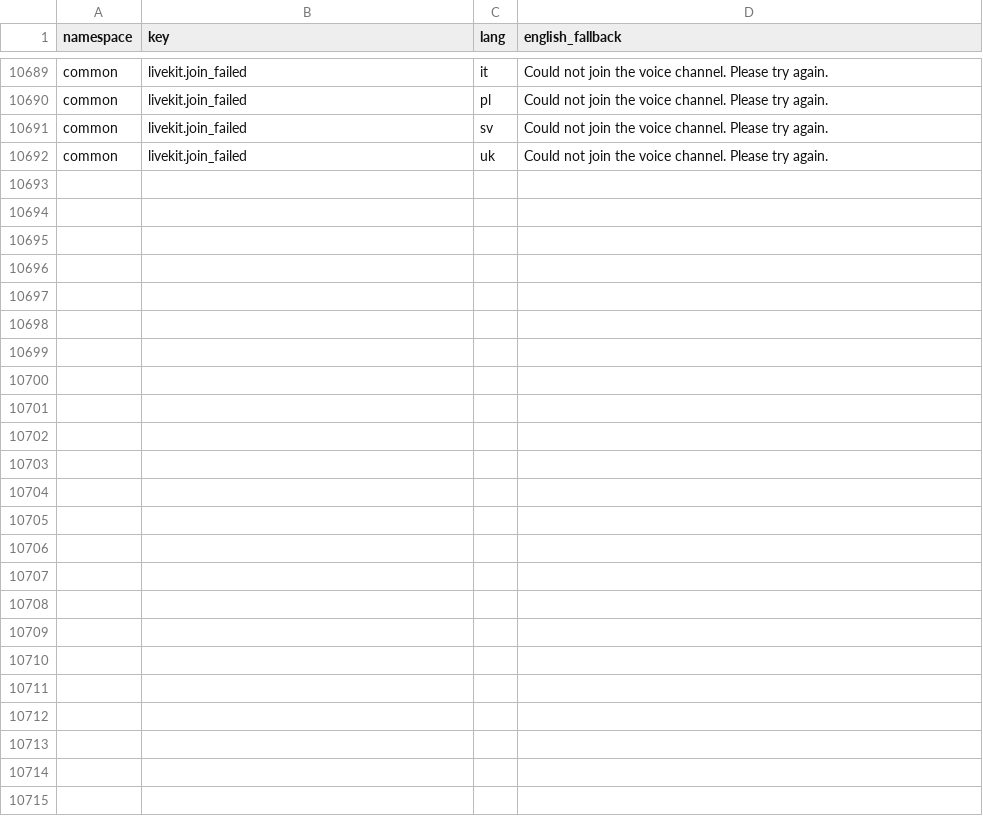
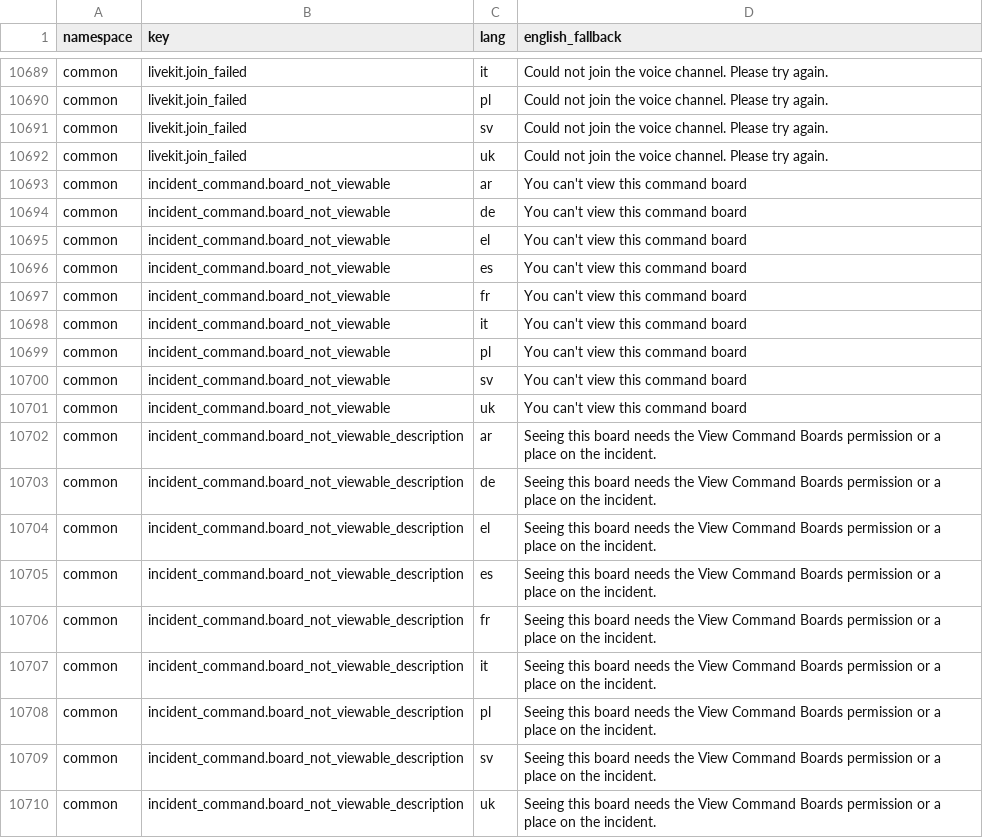
Before and after one commit to Resgrid/Omni, a CSV file: packages/i18n/review/missing-translations.csv, drawn as a sheet; only a part is shown, gaps mark what is left out.

```diff
--- a/packages/i18n/review/missing-translations.csv
+++ b/packages/i18n/review/missing-translations.csv
@@ -10692 +10692,19 @@ common,livekit.join_failed,sv,"Could not join the voice channel. Please try agai
 common,livekit.join_failed,uk,"Could not join the voice channel. Please try again."
+common,incident_command.board_not_viewable,ar,"You can't view this command board"
+common,incident_command.board_not_viewable,de,"You can't view this command board"
+common,incident_command.board_not_viewable,el,"You can't view this command board"
+common,incident_command.board_not_viewable,es,"You can't view this command board"
+common,incident_command.board_not_viewable,fr,"You can't view this command board"
+common,incident_command.board_not_viewable,it,"You can't view this command board"
+common,incident_command.board_not_viewable,pl,"You can't view this command board"
+common,incident_command.board_not_viewable,sv,"You can't view this command board"
+common,incident_command.board_not_viewable,uk,"You can't view this command board"
+common,incident_command.board_not_viewable_description,ar,"Seeing this board needs the View Command Boards permission or a place on the incident."
+common,incident_command.board_not_viewable_description,de,"Seeing this board needs the View Command Boards permission or a place on the incident."
+common,incident_command.board_not_viewable_description,el,"Seeing this board needs the View Command Boards permission or a place on the incident."
+common,incident_command.board_not_viewable_description,es,"Seeing this board needs the View Command Boards permission or a place on the incident."
+common,incident_command.board_not_viewable_description,fr,"Seeing this board needs the View Command Boards permission or a place on the incident."
+common,incident_command.board_not_viewable_description,it,"Seeing this board needs the View Command Boards permission or a place on the incident."
+common,incident_command.board_not_viewable_description,pl,"Seeing this board needs the View Command Boards permission or a place on the incident."
+common,incident_command.board_not_viewable_description,sv,"Seeing this board needs the View Command Boards permission or a place on the incident."
+common,incident_command.board_not_viewable_description,uk,"Seeing this board needs the View Command Boards permission or a place on the incident."
```
Also changed, not shown: 22 other files.
